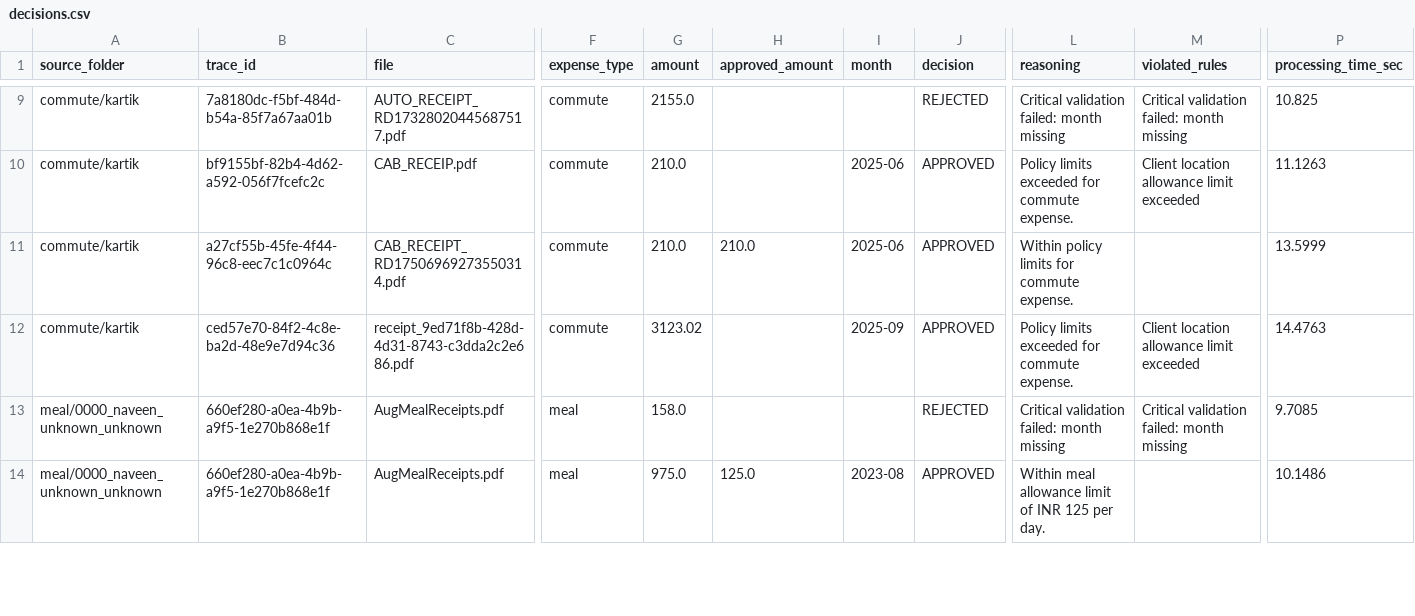
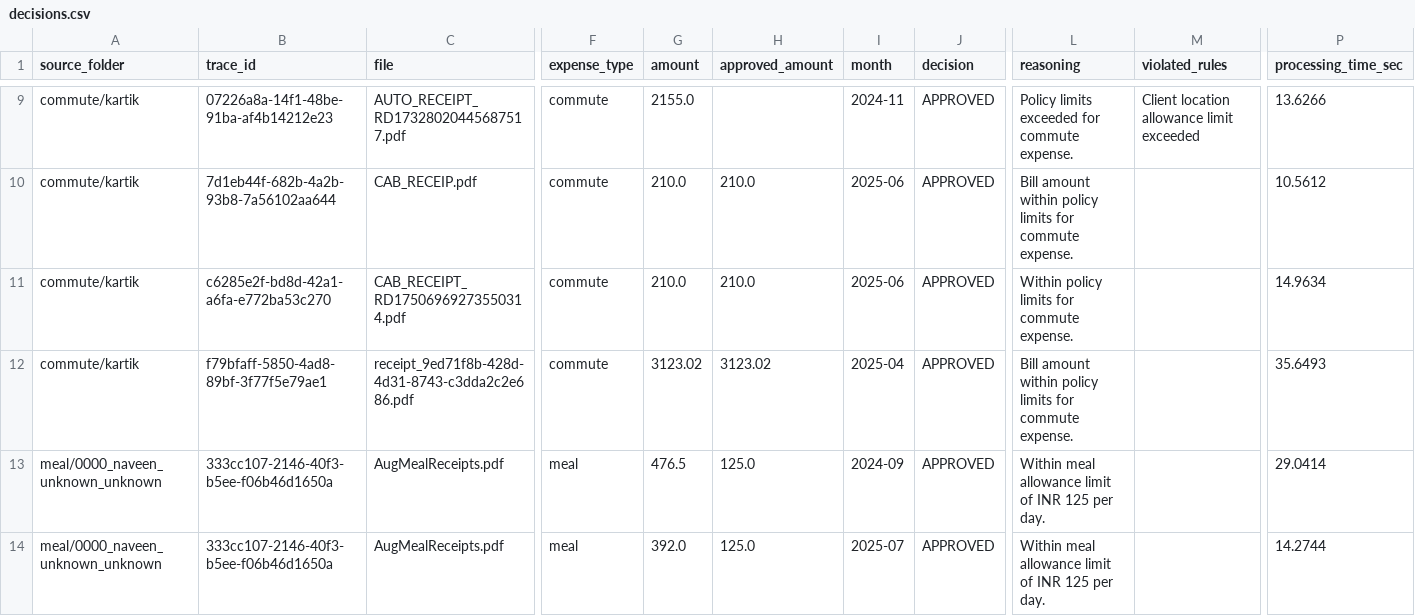
Before and after one commit to kartikgoel88/bill_processing_pipeline, a CSV file: test_output/decisions.csv, drawn as a sheet; only a part is shown, gaps mark what is left out; the diff covers the shown part only; the diff names each change by its address in the sheet, - before the commit and + after, or states it on an @@ line.

```diff
--- a/test_output/decisions.csv
+++ b/test_output/decisions.csv
-B9 (trace_id): 7a8180dc-f5bf-484d-b54a-85f7a67aa01b
+B9 (trace_id): 07226a8a-14f1-48be-91ba-af4b14212e23
-I9 (month): (empty)
+I9 (month): 2024-11
-J9 (decision): REJECTED
+J9 (decision): APPROVED
-L9 (reasoning): Critical validation failed: month missing
+L9 (reasoning): Policy limits exceeded for commute expense.
-M9 (violated_rules): Critical validation failed: month missing
+M9 (violated_rules): Client location allowance limit exceeded
-P9 (processing_time_sec): 10.825
+P9 (processing_time_sec): 13.6266
-B10 (trace_id): bf9155bf-82b4-4d62-a592-056f7fcefc2c
+B10 (trace_id): 7d1eb44f-682b-4a2b-93b8-7a56102aa644
-H10 (approved_amount): (empty)
+H10 (approved_amount): 210.0
-L10 (reasoning): Policy limits exceeded for commute…
+L10 (reasoning): Bill amount within policy limits for commute…
-M10 (violated_rules): Client location allowance limit exceeded
+M10 (violated_rules): (empty)
-P10 (processing_time_sec): 11.1263
+P10 (processing_time_sec): 10.5612
-B11 (trace_id): a27cf55b-45fe-4f44-96c8-eec7c1c0964c
+B11 (trace_id): c6285e2f-bd8d-42a1-a6fa-e772ba53c270
-P11 (processing_time_sec): 13.5999
+P11 (processing_time_sec): 14.9634
-B12 (trace_id): ced57e70-84f2-4c8e-ba2d-48e9e7d94c36
+B12 (trace_id): f79bfaff-5850-4ad8-89bf-3f77f5e79ae1
-H12 (approved_amount): (empty)
+H12 (approved_amount): 3123.02
-I12 (month): 2025-09
+I12 (month): 2025-04
-L12 (reasoning): Policy limits exceeded for commute…
+L12 (reasoning): Bill amount within policy limits for commute…
-M12 (violated_rules): Client location allowance limit exceeded
+M12 (violated_rules): (empty)
-P12 (processing_time_sec): 14.4763
+P12 (processing_time_sec): 35.6493
-B13:B14 (trace_id): 660ef280-a0ea-4b9b-a9f5-1e270b868e1f
+B13:B14 (trace_id): 333cc107-2146-40f3-b5ee-f06b46d1650a
-G13 (amount): 158.0
+G13 (amount): 476.5
-H13 (approved_amount): (empty)
+H13 (approved_amount): 125.0
-I13 (month): (empty)
+I13 (month): 2024-09
-J13 (decision): REJECTED
+J13 (decision): APPROVED
-L13 (reasoning): Critical validation failed: month missing
+L13 (reasoning): Within meal allowance limit of INR 125 per day.
-M13 (violated_rules): Critical validation failed: month missing
+M13 (violated_rules): (empty)
-P13 (processing_time_sec): 9.7085
+P13 (processing_time_sec): 29.0414
-G14 (amount): 975.0
+G14 (amount): 392.0
-I14 (month): 2023-08
+I14 (month): 2025-07
-P14 (processing_time_sec): 10.1486
+P14 (processing_time_sec): 14.2744
```
Also changed, not shown: 2 removed rows and 104 edited cells elsewhere in this file, 8 other files.
